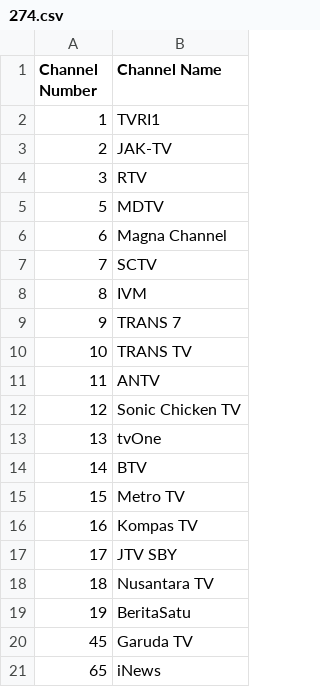
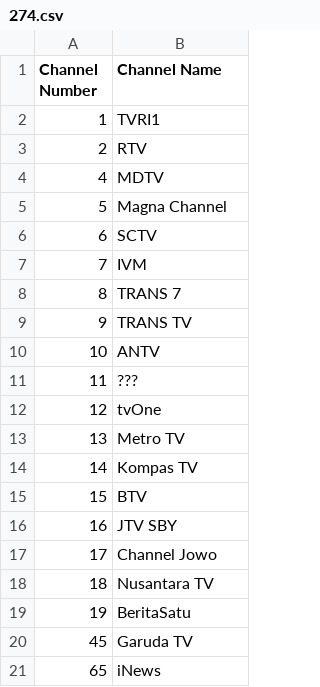
Before and after one commit to TG635-alt126xA/ExtendedMaster113, a CSV file: 274.csv, drawn as a sheet.

Commit message:
Update 274.csv

```diff
--- a/274.csv
+++ b/274.csv
@@ -2,17 +2,17 @@ Channel Number,Channel Name
 1,TVRI1
-2,JAK-TV
-3,RTV
-5,MDTV
-6,Magna Channel
-7,SCTV
-8,IVM
-9,TRANS 7
-10,TRANS TV
-11,ANTV
-12,Sonic Chicken TV
-13,tvOne
-14,BTV
-15,Metro TV
-16,Kompas TV
-17,JTV SBY
+2,RTV
+4,MDTV
+5,Magna Channel
+6,SCTV
+7,IVM
+8,TRANS 7
+9,TRANS TV
+10,ANTV
+11,???
+12,tvOne
+13,Metro TV
+14,Kompas TV
+15,BTV
+16,JTV SBY
+17,Channel Jowo
 18,Nusantara TV
```
